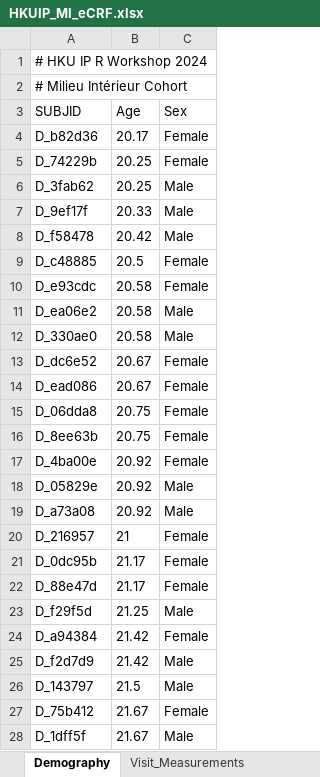
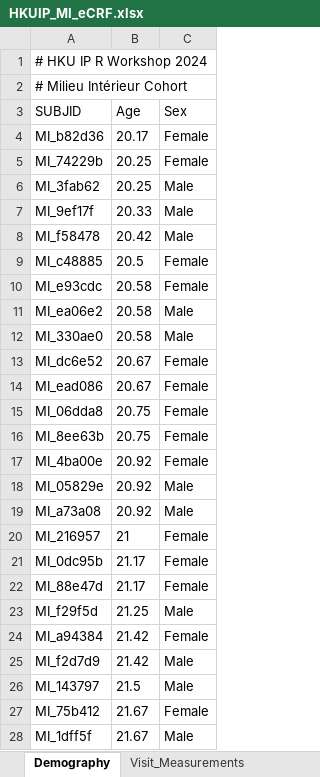
Before and after one commit to datactix/HKUP_R_Workshop_2024, an Excel workbook: data/mi_datasets/eCRF/HKUIP_MI_eCRF.xlsx, sheet Demography, drawn as a sheet; only a part is shown; values as stored, in another font and other column widths than the file's, no borders; charts and pictures not drawn; the diff covers the shown part only; the diff names each change by its address in the sheet, - before the commit and + after, or states it on an @@ line.

```diff
--- a/data/mi_datasets/eCRF/HKUIP_MI_eCRF.xlsx (sheet Demography)
+++ b/data/mi_datasets/eCRF/HKUIP_MI_eCRF.xlsx (sheet Demography)
-A4 (SUBJID): D_b82d36
+A4 (SUBJID): MI_b82d36
-A5 (SUBJID): D_74229b
+A5 (SUBJID): MI_74229b
-A6 (SUBJID): D_3fab62
+A6 (SUBJID): MI_3fab62
-A7 (SUBJID): D_9ef17f
+A7 (SUBJID): MI_9ef17f
-A8 (SUBJID): D_f58478
+A8 (SUBJID): MI_f58478
-A9 (SUBJID): D_c48885
+A9 (SUBJID): MI_c48885
-A10 (SUBJID): D_e93cdc
+A10 (SUBJID): MI_e93cdc
-A11 (SUBJID): D_ea06e2
+A11 (SUBJID): MI_ea06e2
-A12 (SUBJID): D_330ae0
+A12 (SUBJID): MI_330ae0
-A13 (SUBJID): D_dc6e52
+A13 (SUBJID): MI_dc6e52
-A14 (SUBJID): D_ead086
+A14 (SUBJID): MI_ead086
-A15 (SUBJID): D_06dda8
+A15 (SUBJID): MI_06dda8
-A16 (SUBJID): D_8ee63b
+A16 (SUBJID): MI_8ee63b
-A17 (SUBJID): D_4ba00e
+A17 (SUBJID): MI_4ba00e
-A18 (SUBJID): D_05829e
+A18 (SUBJID): MI_05829e
-A19 (SUBJID): D_a73a08
+A19 (SUBJID): MI_a73a08
-A20 (SUBJID): D_216957
+A20 (SUBJID): MI_216957
-A21 (SUBJID): D_0dc95b
+A21 (SUBJID): MI_0dc95b
-A22 (SUBJID): D_88e47d
+A22 (SUBJID): MI_88e47d
-A23 (SUBJID): D_f29f5d
+A23 (SUBJID): MI_f29f5d
-A24 (SUBJID): D_a94384
+A24 (SUBJID): MI_a94384
-A25 (SUBJID): D_f2d7d9
+A25 (SUBJID): MI_f2d7d9
-A26 (SUBJID): D_143797
+A26 (SUBJID): MI_143797
-A27 (SUBJID): D_75b412
+A27 (SUBJID): MI_75b412
-A28 (SUBJID): D_1dff5f
+A28 (SUBJID): MI_1dff5f
```
Also changed, not shown: 791 edited cells elsewhere in this sheet, sheet Immunity, sheet Life_Style, sheet Visit_Measurements, 7 other files.
